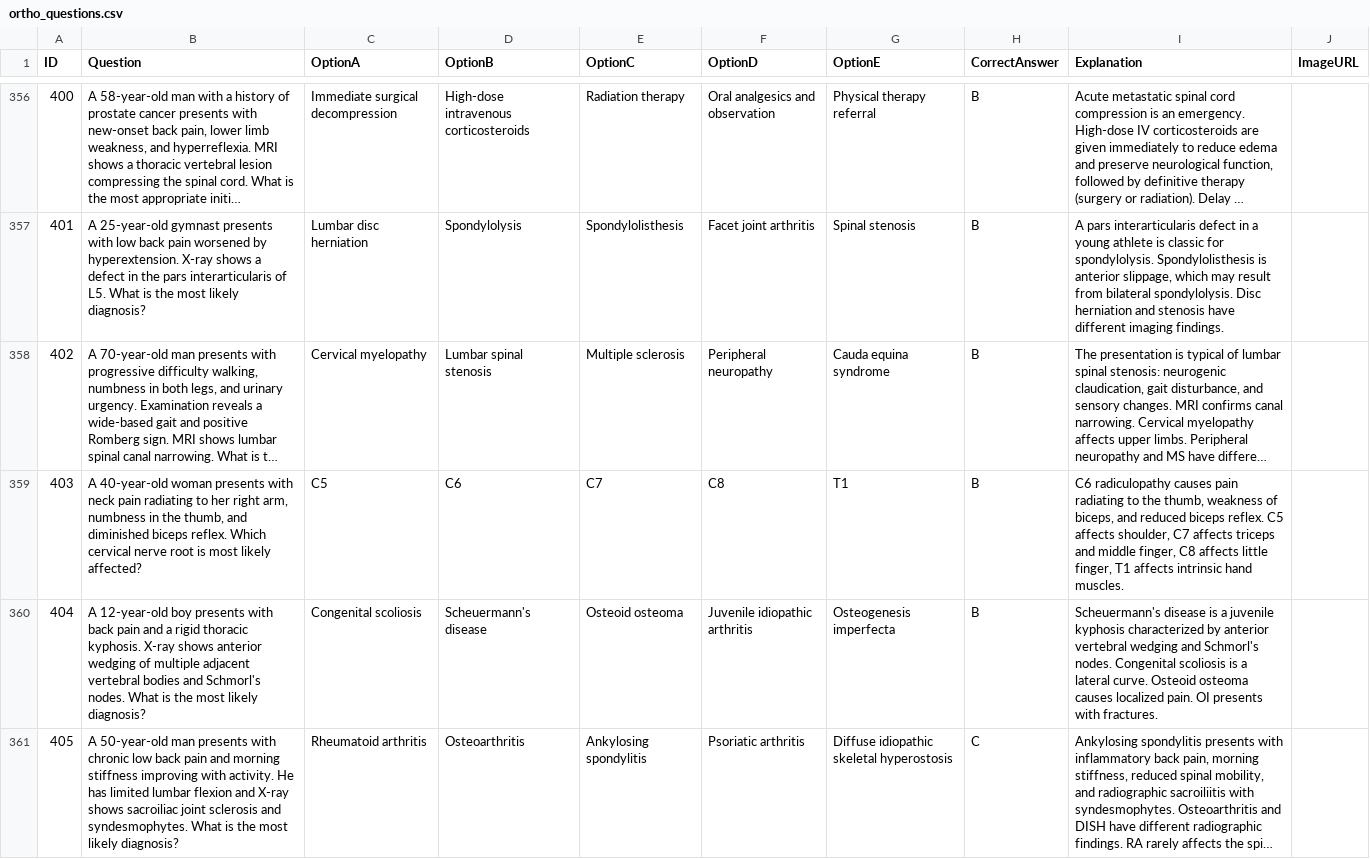
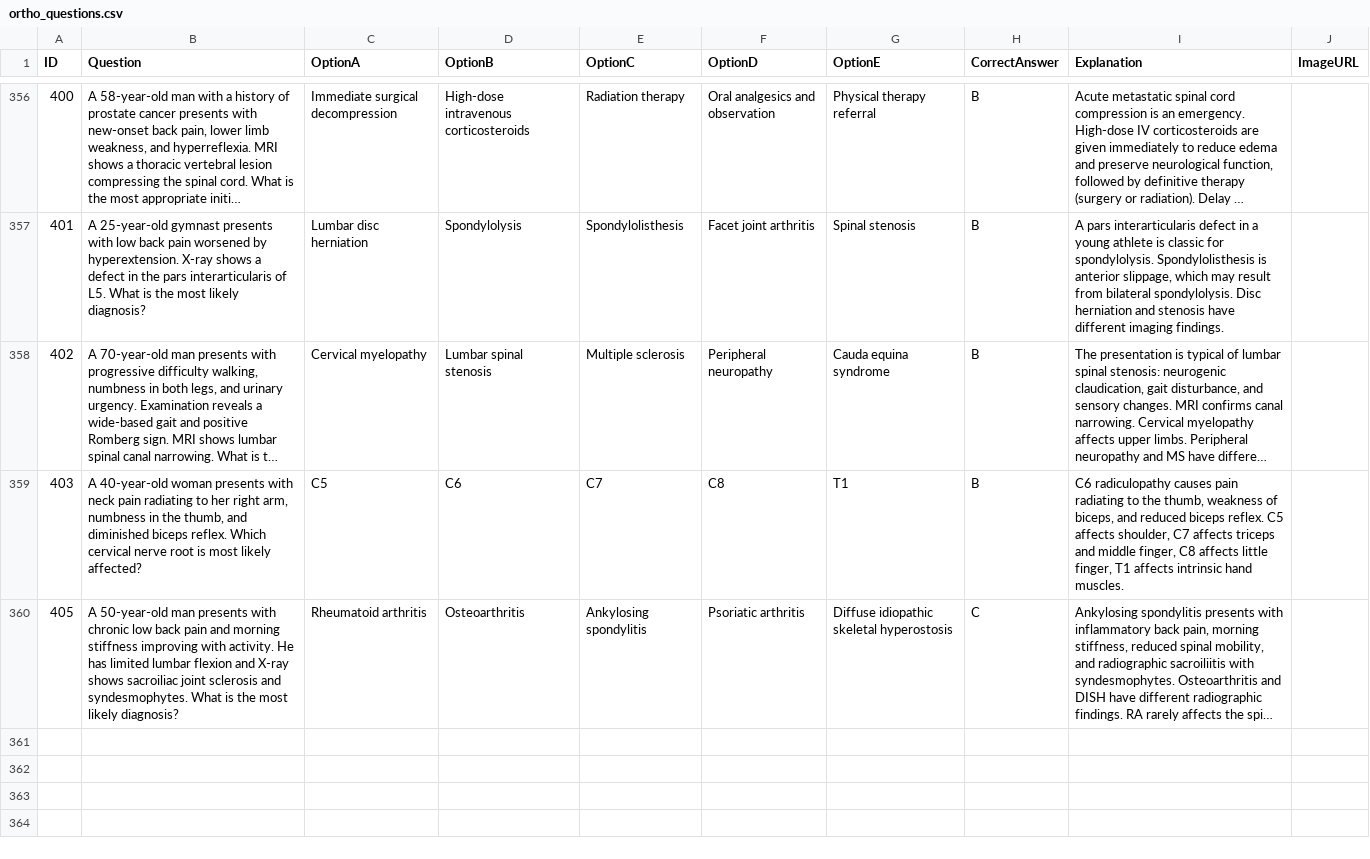
Before and after one commit to noahlimjj/Ortho-Questions-bot, a CSV file: ortho_questions.csv, drawn as a sheet; only a part is shown, gaps mark what is left out; long unchanged cells end in …; the diff names each change by its address in the sheet, - before the commit and + after, or states it on an @@ line.

```diff
--- a/ortho_questions.csv
+++ b/ortho_questions.csv
-row 360: 404 | A 12-year-old boy presents with back pain and a rigid thoracic kyphosis. X-ray shows anterior wedging of multiple adjacent vertebral bodies and Schmorl's nodes. What is the most likely diagnosis? | Congenital scoliosis | Scheuermann's disease | Osteoid osteoma | Juvenile idiopathic arthritis | Osteogenesis imperfecta | B | Scheuermann's disease is a juvenile kyphosis characterized by anterior vertebral wedging and Schmorl's nodes. Congenital scoliosis is a lateral curve. Osteoid osteoma causes localized pain. OI presents with fractures.
```
